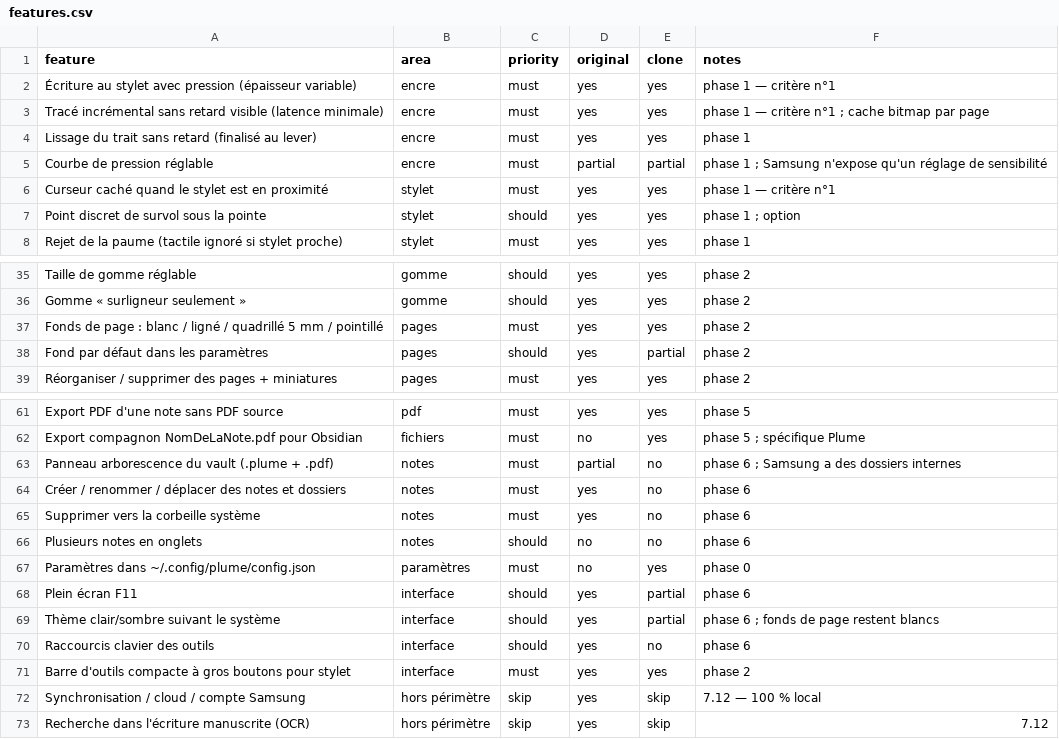
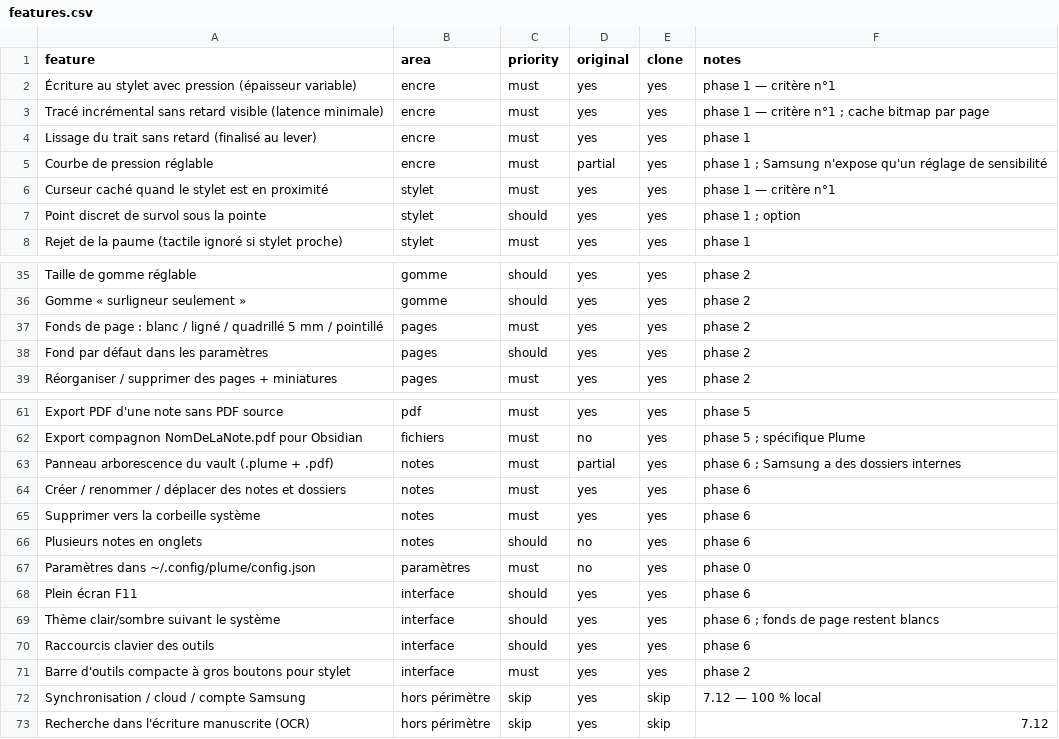
Before and after one commit to MaXelDev/fnote, a CSV file: docs/replica/features.csv, drawn as a sheet; only a part is shown, gaps mark what is left out.

```diff
--- a/docs/replica/features.csv
+++ b/docs/replica/features.csv
@@ -4,3 +4,3 @@ Tracé incrémental sans retard visible (latence minimale),encre,must,yes,yes,ph
 Lissage du trait sans retard (finalisé au lever),encre,must,yes,yes,phase 1
-Courbe de pression réglable,encre,must,partial,partial,phase 1 ; Samsung n'expose qu'un réglage de sensibilité
+Courbe de pression réglable,encre,must,partial,yes,phase 1 ; Samsung n'expose qu'un réglage de sensibilité
 Curseur caché quand le stylet est en proximité,stylet,must,yes,yes,phase 1 — critère n°1
@@ -37,3 +37,3 @@ Gomme « surligneur seulement »,gomme,should,yes,yes,phase 2
 Fonds de page : blanc / ligné / quadrillé 5 mm / pointillé,pages,must,yes,yes,phase 2
-Fond par défaut dans les paramètres,pages,should,yes,partial,phase 2
+Fond par défaut dans les paramètres,pages,should,yes,yes,phase 2
 Réorganiser / supprimer des pages + miniatures,pages,must,yes,yes,phase 2
@@ -62,10 +62,10 @@ Export PDF d'une note sans PDF source,pdf,must,yes,yes,phase 5
 Export compagnon NomDeLaNote.pdf pour Obsidian,fichiers,must,no,yes,phase 5 ; spécifique Plume
-Panneau arborescence du vault (.plume + .pdf),notes,must,partial,no,phase 6 ; Samsung a des dossiers internes
-Créer / renommer / déplacer des notes et dossiers,notes,must,yes,no,phase 6
-Supprimer vers la corbeille système,notes,must,yes,no,phase 6
-Plusieurs notes en onglets,notes,should,no,no,phase 6
+Panneau arborescence du vault (.plume + .pdf),notes,must,partial,yes,phase 6 ; Samsung a des dossiers internes
+Créer / renommer / déplacer des notes et dossiers,notes,must,yes,yes,phase 6
+Supprimer vers la corbeille système,notes,must,yes,yes,phase 6
+Plusieurs notes en onglets,notes,should,no,yes,phase 6
 Paramètres dans ~/.config/plume/config.json,paramètres,must,no,yes,phase 0
-Plein écran F11,interface,should,yes,partial,phase 6
-Thème clair/sombre suivant le système,interface,should,yes,partial,phase 6 ; fonds de page restent blancs
-Raccourcis clavier des outils,interface,should,yes,no,phase 6
+Plein écran F11,interface,should,yes,yes,phase 6
+Thème clair/sombre suivant le système,interface,should,yes,yes,phase 6 ; fonds de page restent blancs
+Raccourcis clavier des outils,interface,should,yes,yes,phase 6
 Barre d'outils compacte à gros boutons pour stylet,interface,must,yes,yes,phase 2
```
Also changed, not shown: 2 other files.
